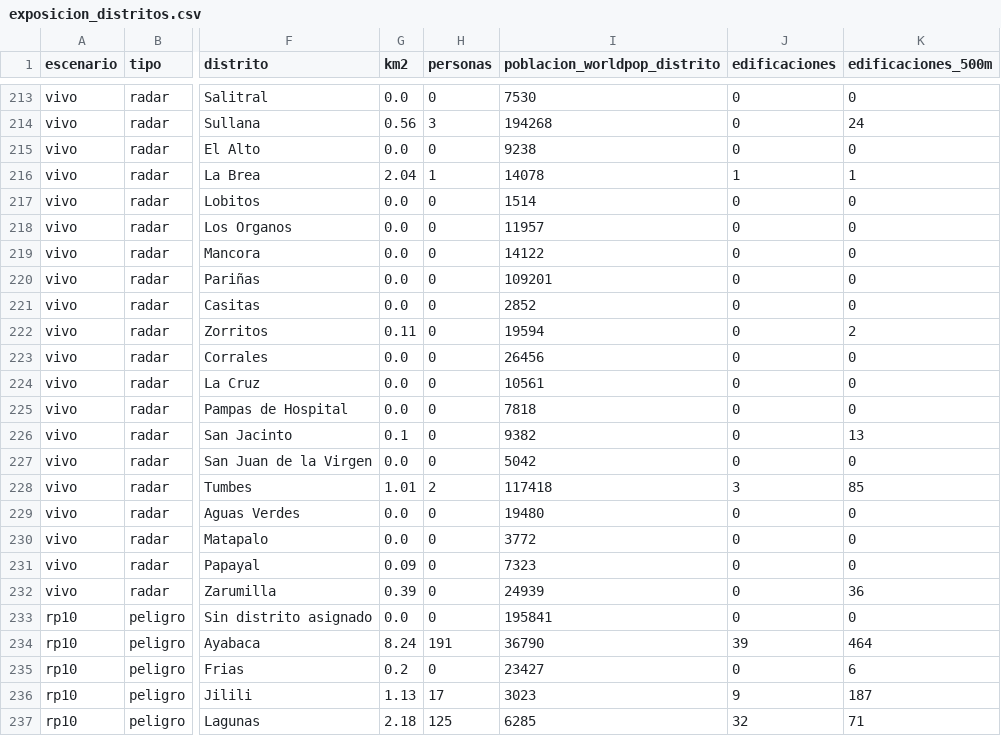
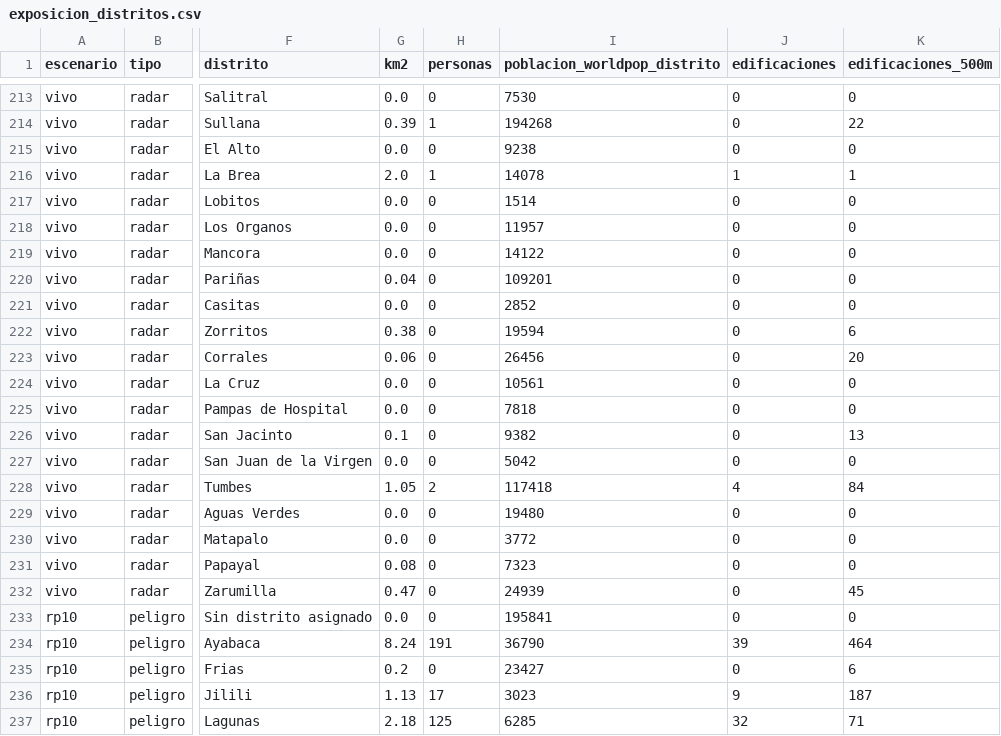
Before and after one commit to MaykolRamirez/FENOMENO-NI-O-PI, a CSV file: dashboard/data/descargas/exposicion_distritos.csv, drawn as a sheet; only a part is shown, gaps mark what is left out; the diff covers the shown part only; the diff names each change by its address in the sheet, - before the commit and + after, or states it on an @@ line.

```diff
--- a/dashboard/data/descargas/exposicion_distritos.csv
+++ b/dashboard/data/descargas/exposicion_distritos.csv
-G214 (km2): 0.56
+G214 (km2): 0.39
-H214 (personas): 3
+H214 (personas): 1
-K214 (edificaciones_500m): 24
+K214 (edificaciones_500m): 22
-G216 (km2): 2.04
+G216 (km2): 2.0
-G220 (km2): 0.0
+G220 (km2): 0.04
-G222 (km2): 0.11
+G222 (km2): 0.38
-K222 (edificaciones_500m): 2
+K222 (edificaciones_500m): 6
-G223 (km2): 0.0
+G223 (km2): 0.06
-K223 (edificaciones_500m): 0
+K223 (edificaciones_500m): 20
-G228 (km2): 1.01
+G228 (km2): 1.05
-J228 (edificaciones): 3
+J228 (edificaciones): 4
-K228 (edificaciones_500m): 85
+K228 (edificaciones_500m): 84
-G231 (km2): 0.09
+G231 (km2): 0.08
-G232 (km2): 0.39
+G232 (km2): 0.47
-K232 (edificaciones_500m): 36
+K232 (edificaciones_500m): 45
```
Also changed, not shown: 25 edited cells elsewhere in this file, data/versiones/manifiesto.csv, 10 other files.
